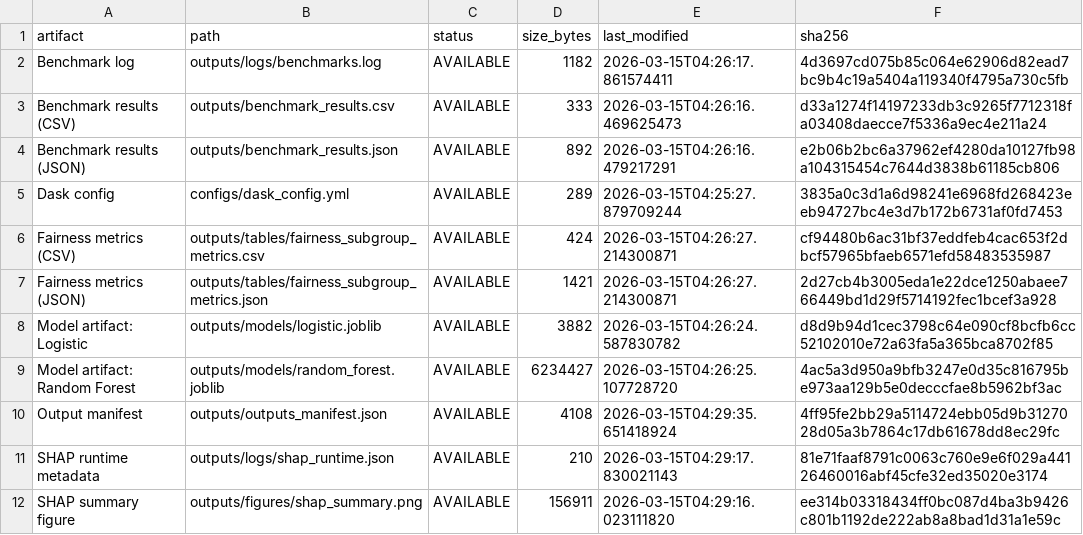
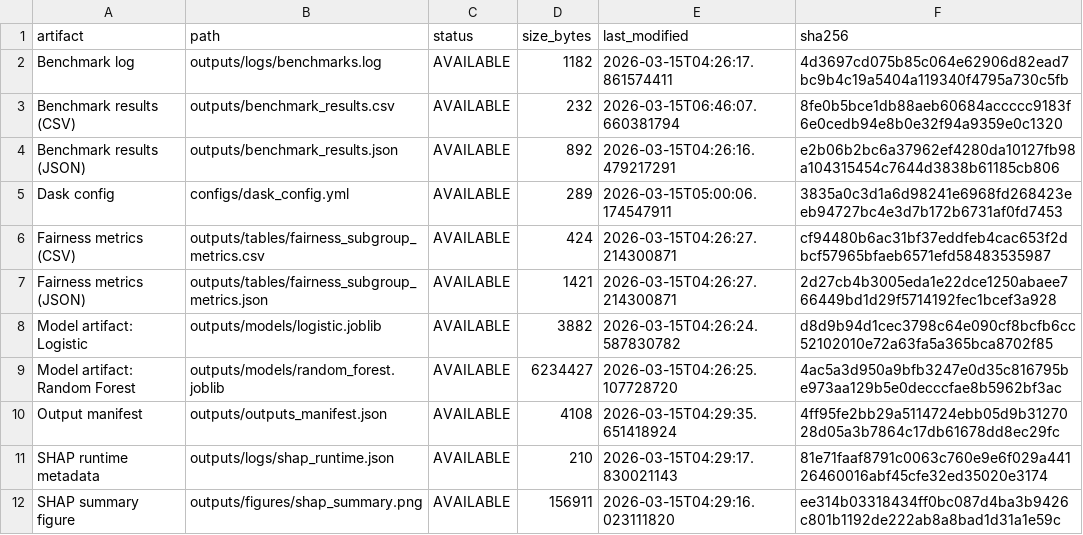
Before and after one commit to AnBinh1703/E1403_DuongBinhAn, a CSV file: outputs/tables/reproducibility_evidence.csv, drawn as a sheet.

```diff
--- a/outputs/tables/reproducibility_evidence.csv
+++ b/outputs/tables/reproducibility_evidence.csv
@@ -2,5 +2,5 @@ artifact,path,status,size_bytes,last_modified,sha256
 Benchmark log,outputs/logs/benchmarks.log,AVAILABLE,1182,2026-03-15T04:26:17.861574411,4d3697cd075b85c064e62906d82ead7bc9b4c19a5404a119340f4795a730c5fb
-Benchmark results (CSV),outputs/benchmark_results.csv,AVAILABLE,333,2026-03-15T04:26:16.469625473,d33a1274f14197233db3c9265f7712318fa03408daecce7f5336a9ec4e211a24
+Benchmark results (CSV),outputs/benchmark_results.csv,AVAILABLE,232,2026-03-15T06:46:07.660381794,8fe0b5bce1db88aeb60684accccc9183f6e0cedb94e8b0e32f94a9359e0c1320
 Benchmark results (JSON),outputs/benchmark_results.json,AVAILABLE,892,2026-03-15T04:26:16.479217291,e2b06b2bc6a37962ef4280da10127fb98a104315454c7644d3838b61185cb806
-Dask config,configs/dask_config.yml,AVAILABLE,289,2026-03-15T04:25:27.879709244,3835a0c3d1a6d98241e6968fd268423eeb94727bc4e3d7b172b6731af0fd7453
+Dask config,configs/dask_config.yml,AVAILABLE,289,2026-03-15T05:00:06.174547911,3835a0c3d1a6d98241e6968fd268423eeb94727bc4e3d7b172b6731af0fd7453
 Fairness metrics (CSV),outputs/tables/fairness_subgroup_metrics.csv,AVAILABLE,424,2026-03-15T04:26:27.214300871,cf94480b6ac31bf37eddfeb4cac653f2dbcf57965bfaeb6571efd58483535987
```
Also changed, not shown: outputs/benchmark_results.csv, outputs/model_metrics.csv, 16 other files.
